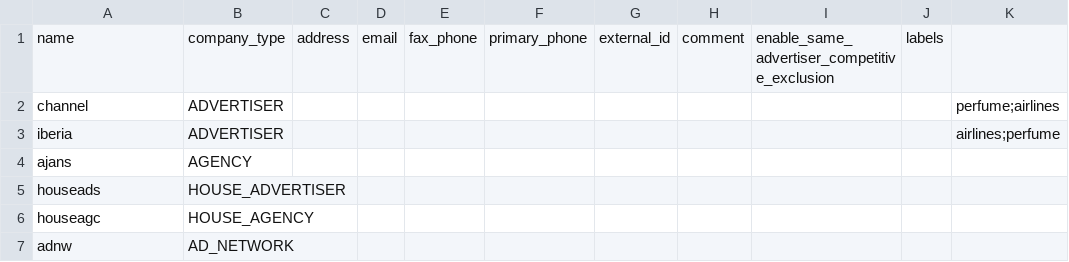
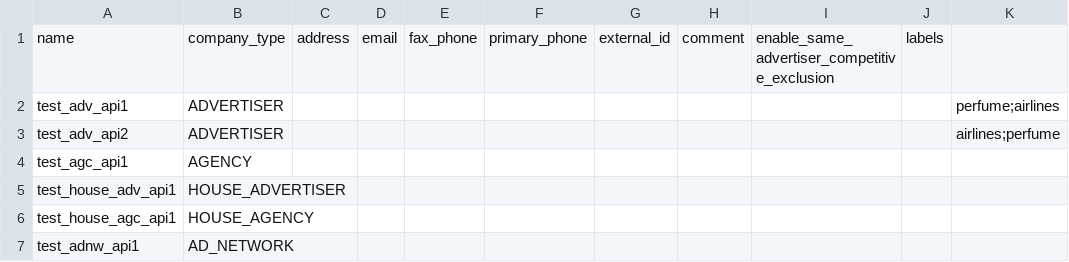
Before and after one commit to kaykut/bulkUploader, a CSV file: data/companies.csv, drawn as a sheet.

```diff
--- a/data/companies.csv
+++ b/data/companies.csv
@@ -1,7 +1,7 @@
 name,company_type,address,email,fax_phone,primary_phone,external_id,comment,enable_same_advertiser_competitive_exclusion,labels
-channel,ADVERTISER,,,,,,,,,perfume;airlines
-iberia,ADVERTISER,,,,,,,,,airlines;perfume
-ajans,AGENCY,,,,,,,,,
-houseads,HOUSE_ADVERTISER,,,,,,,,,
-houseagc,HOUSE_AGENCY,,,,,,,,,
-adnw,AD_NETWORK,,,,,,,,,
+test_adv_api1,ADVERTISER,,,,,,,,,perfume;airlines
+test_adv_api2,ADVERTISER,,,,,,,,,airlines;perfume
+test_agc_api1,AGENCY,,,,,,,,,
+test_house_adv_api1,HOUSE_ADVERTISER,,,,,,,,,
+test_house_agc_api1,HOUSE_AGENCY,,,,,,,,,
+test_adnw_api1,AD_NETWORK,,,,,,,,,
```
Also changed, not shown: 22 other files.
